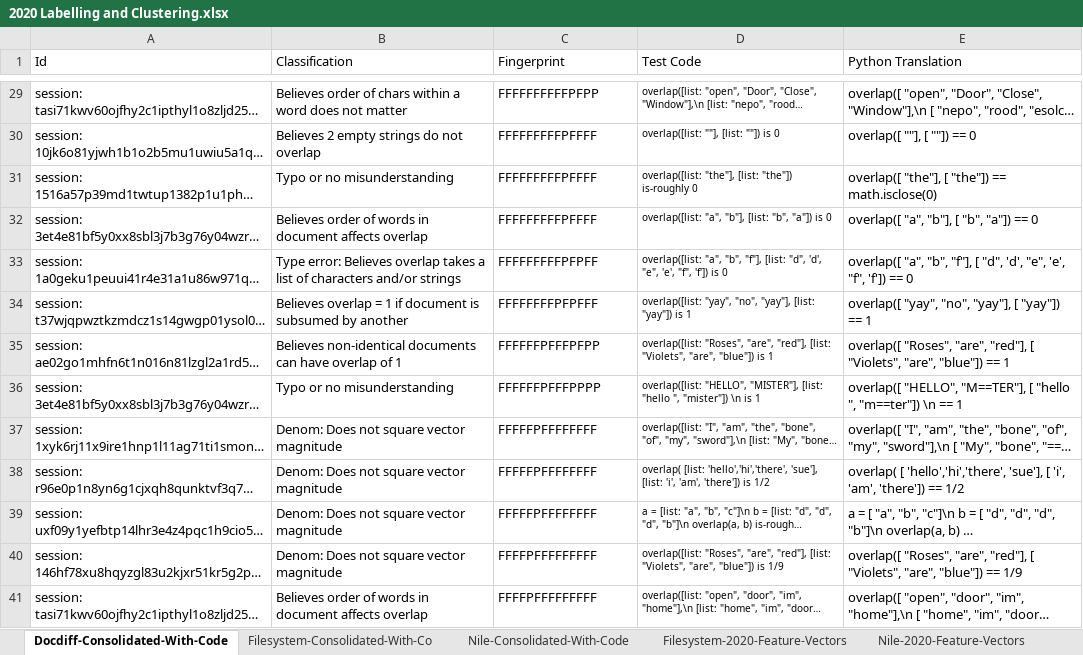
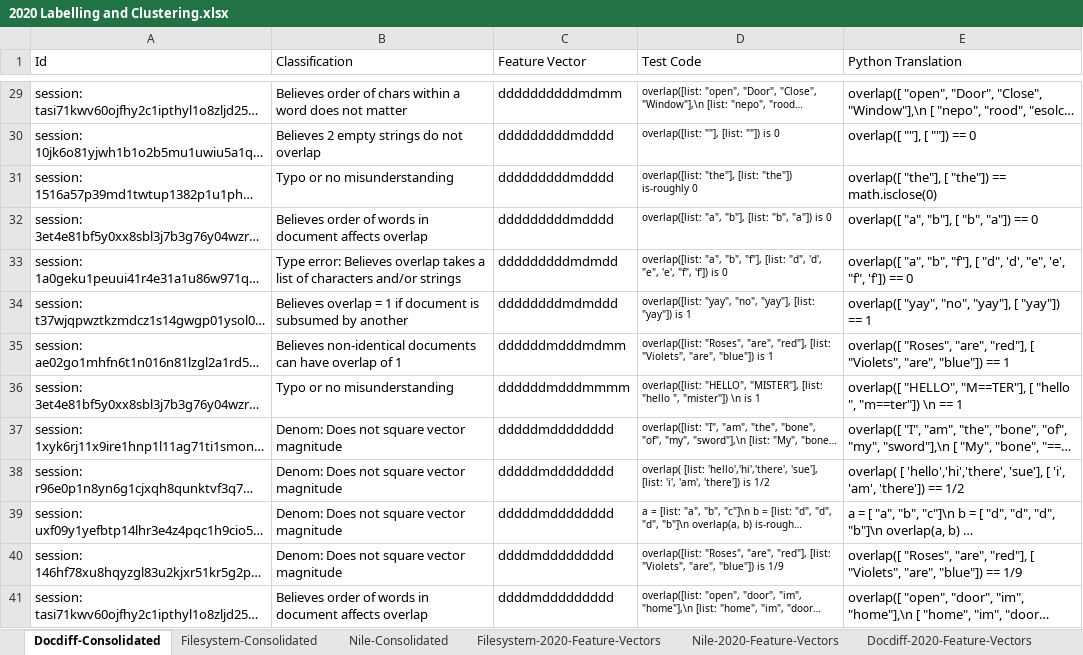
Before and after one commit to brownplt/chaff-gen-artifacts, an Excel workbook: Clustering/2020 Labelling and Clustering.xlsx, sheet Docdiff-Consolidated, drawn as a sheet; only a part is shown, gaps mark what is left out; long unchanged cells end in …; values as stored, in another font and other column widths than the file's, no borders; table styles not drawn; the diff covers the shown part only; the diff names each change by its address in the sheet, - before the commit and + after, or states it on an @@ line.

```diff
--- a/Clustering/2020 Labelling and Clustering.xlsx (sheet Docdiff-Consolidated)
+++ b/Clustering/2020 Labelling and Clustering.xlsx (sheet Docdiff-Consolidated)
-sheet tab: Docdiff-Consolidated-With-Code
+sheet tab: Docdiff-Consolidated
-sheet tab: Filesystem-Consolidated-With-Co
+sheet tab: Filesystem-Consolidated
-sheet tab: Nile-Consolidated-With-Code
+sheet tab: Nile-Consolidated
-C1: Fingerprint
+C1: Feature Vector
-C29 (Feature Vector): FFFFFFFFFFPFPP
+C29 (Feature Vector): ddddddddddmdmm
-C30:C32 (Feature Vector): FFFFFFFFFPFFFF
+C30:C32 (Feature Vector): dddddddddmdddd
-C33 (Feature Vector): FFFFFFFFFPFPFF
+C33 (Feature Vector): dddddddddmdmdd
-C34 (Feature Vector): FFFFFFFFPFPFFF
+C34 (Feature Vector): ddddddddmdmddd
-C35 (Feature Vector): FFFFFFPFFFPFPP
+C35 (Feature Vector): ddddddmdddmdmm
-C36 (Feature Vector): FFFFFFPFFFPPPP
+C36 (Feature Vector): ddddddmdddmmmm
-C37:C39 (Feature Vector): FFFFFPFFFFFFFF
+C37:C39 (Feature Vector): dddddmdddddddd
-C40:C41 (Feature Vector): FFFFPFFFFFFFFF
+C40:C41 (Feature Vector): ddddmddddddddd
```
Also changed, not shown: 39 edited cells elsewhere in this sheet, sheet Filesystem-2020-Feature-Vectors, sheet Docdiff-2020-Feature-Vectors, sheet Nile-2020-Feature-Vectors, sheet Nile-Consolidated, sheet Filesystem-Consolidated, 13 other files.
